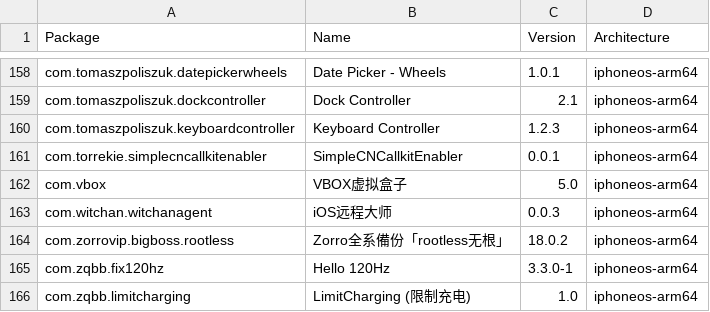
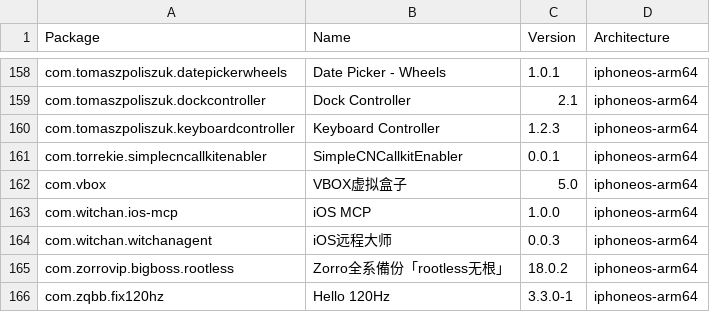
Before and after one commit to pastnm/crc_bark, a CSV file: Library/Caches/com.nan.crc/2ad3411ba82d9bb5c5b4ae2bf411ef26e80f88ac9c54b8287ca7349fa9c608f2.csv, drawn as a sheet; only a part is shown, gaps mark what is left out; the shorter side is filled out with more unchanged rows; the diff names each change by its address in the sheet, - before the commit and + after, or states it on an @@ line.

```diff
--- a/Library/Caches/com.nan.crc/2ad3411ba82d9bb5c5b4ae2bf411ef26e80f88ac9c54b8287ca7349fa9c608f2.csv
+++ b/Library/Caches/com.nan.crc/2ad3411ba82d9bb5c5b4ae2bf411ef26e80f88ac9c54b8287ca7349fa9c608f2.csv
+row 163: com.witchan.ios-mcp | iOS MCP | 1.0.0 | iphoneos-arm64
```
Also changed, not shown: Library/Caches/com.nan.crc/309f8783081d0e8a7682b0c826225e4b6d8bba0e0a3ee10947e0053776fc931e.csv.
